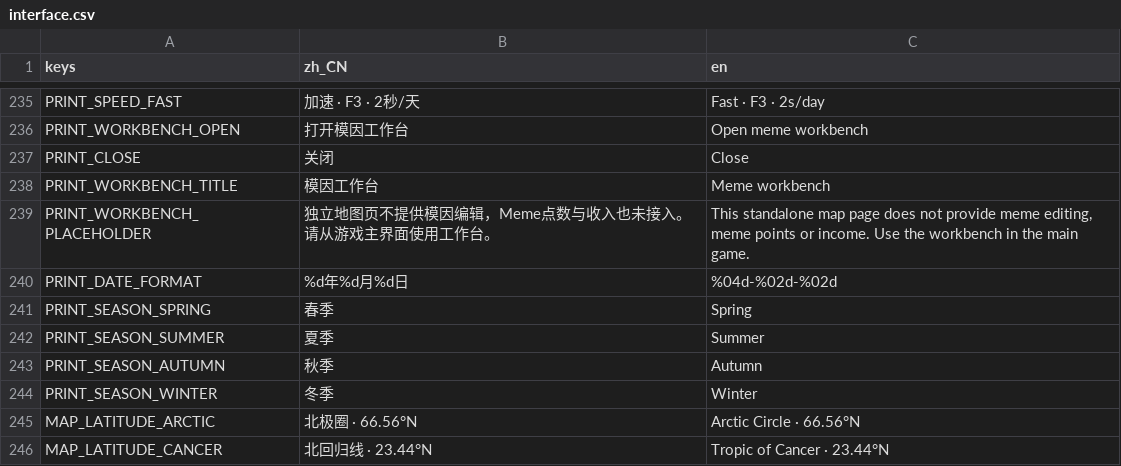
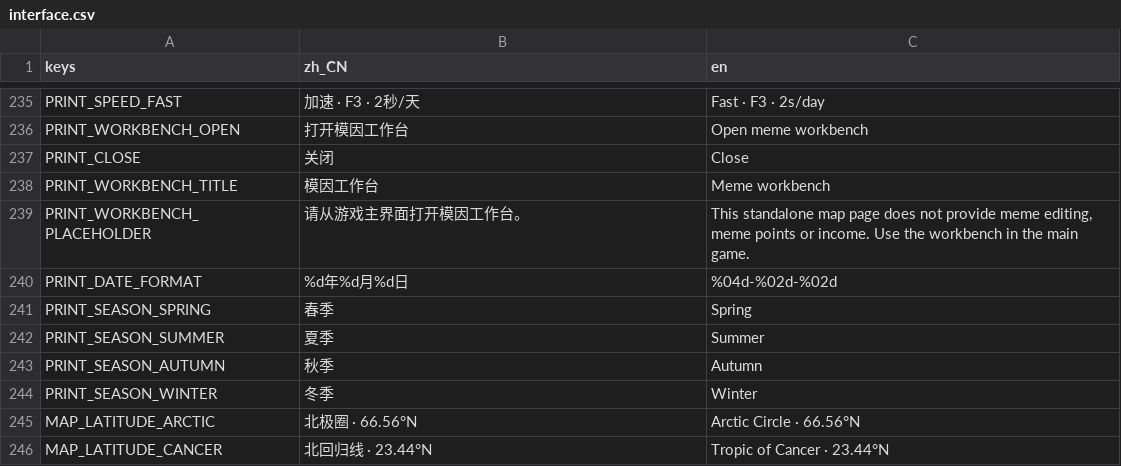
Before and after one commit to pinowine/memeplex-studio, a CSV file: localization/ui/interface.csv, drawn as a sheet; only a part is shown, gaps mark what is left out.

```diff
--- a/localization/ui/interface.csv
+++ b/localization/ui/interface.csv
@@ -270,3 +270,3 @@ PRINT_CLOSE,关闭,Close
 PRINT_WORKBENCH_TITLE,模因工作台,Meme workbench
-PRINT_WORKBENCH_PLACEHOLDER,独立地图页不提供模因编辑，Meme点数与收入也未接入。请从游戏主界面使用工作台。,"This standalone map page does not provide meme editing, meme points or income. Use the workbench in the main game."
+PRINT_WORKBENCH_PLACEHOLDER,请从游戏主界面打开模因工作台。,"This standalone map page does not provide meme editing, meme points or income. Use the workbench in the main game."
 PRINT_DATE_FORMAT,%d年%d月%d日,%04d-%02d-%02d
```
Also changed, not shown: 6 other files.
